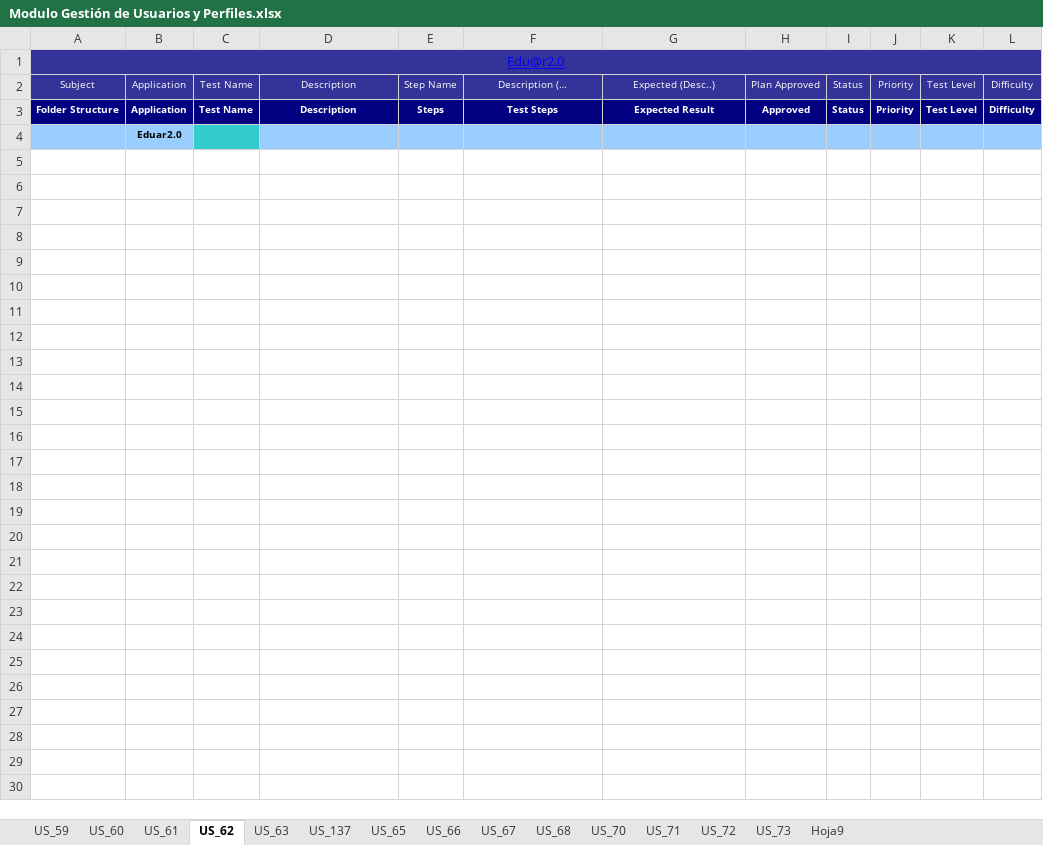
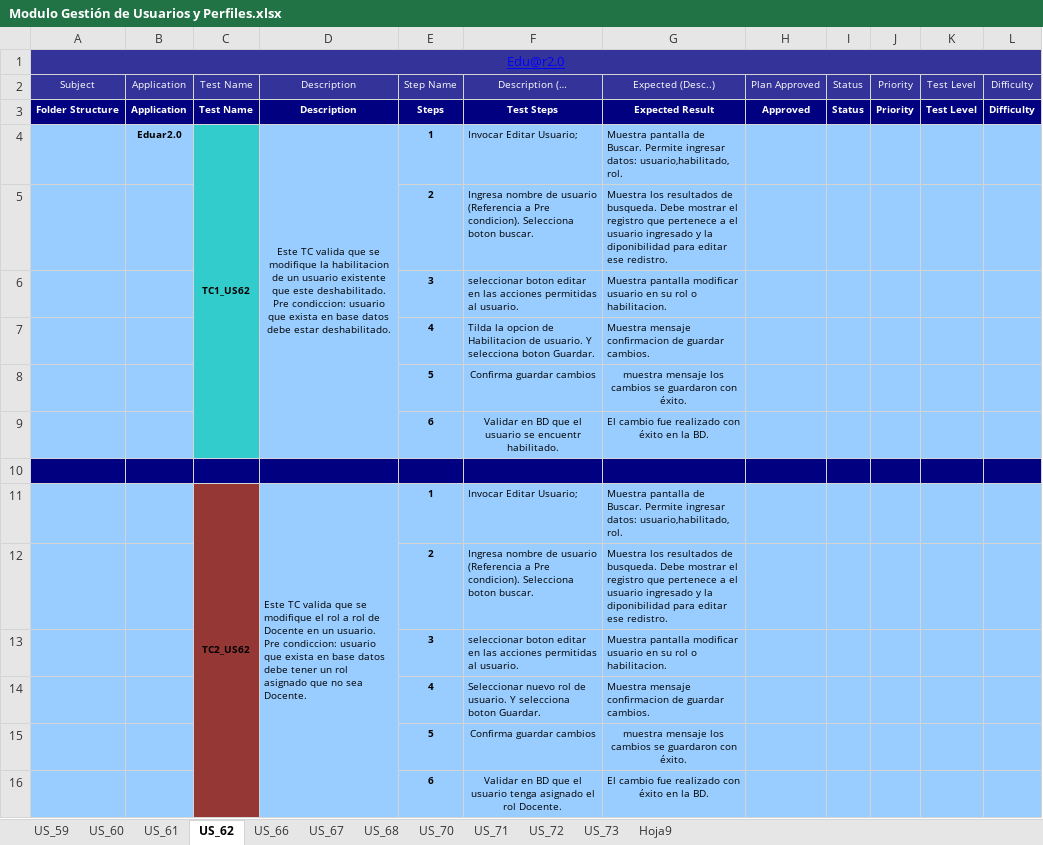
Before and after one commit to martinherr3/blpm, an Excel workbook: Docs/08-Prueba/Modulo Gestión de Usuarios y Perfiles.xlsx, sheet US_62, drawn as a sheet; values as stored, in another font and other column widths than the file's, no borders; addresses are those after the commit; the diff names each change by its address in the sheet, - before the commit and + after, or states it on an @@ line.

```diff
--- a/Docs/08-Prueba/Modulo Gestión de Usuarios y Perfiles.xlsx (sheet US_62)
+++ b/Docs/08-Prueba/Modulo Gestión de Usuarios y Perfiles.xlsx (sheet US_62)
-sheet tab: US_63
-sheet tab: US_137
-sheet tab: US_65
+row 4:  | Eduar2.0 | TC1_US62 | Este TC valida que se modifique la habilitacion de un usuario existente que este deshabilitado. Pre condiccion: usuario que exista en base datos debe estar deshabilitado. | 1 | Invocar Editar Usuario; | Muestra pantalla de Buscar. Permite ingresar datos: usuario,habilitado, rol.
+row 5:  |  |  |  | 2 | Ingresa nombre de usuario (Referencia a Pre condicion). Selecciona boton buscar. | Muestra los resultados de busqueda. Debe mostrar el registro que pertenece a el usuario ingresado y la diponibilidad para editar ese redistro.
+row 6:  |  |  |  | 3 | seleccionar boton editar en las acciones permitidas al usuario. | Muestra pantalla modificar usuario en su rol o habilitacion.
+row 7:  |  |  |  | 4 | Tilda la opcion de Habilitacion de usuario. Y selecciona boton Guardar. | Muestra mensaje confirmacion de guardar cambios.
+row 8:  |  |  |  | 5 | Confirma guardar cambios | muestra mensaje los cambios se guardaron con éxito.
+row 9:  |  |  |  | 6 | Validar en BD que el usuario se encuentr habilitado. | El cambio fue realizado con éxito en la BD.
-A10:B10 fill: #99CCFF
+A10:B10 fill: #000080
-B10: Eduar2.0
+B10: (empty)
-C10 fill: #33CCCC
+C10 fill: #000080
-D10:L10 fill: #99CCFF
+D10:L10 fill: #000080
+row 11:  |  | TC2_US62 | Este TC valida que se modifique el rol a rol de Docente en un usuario. Pre condiccion: usuario que exista en base datos debe tener un rol asignado que no sea Docente. | 1 | Invocar Editar Usuario; | Muestra pantalla de Buscar. Permite ingresar datos: usuario,habilitado, rol.
+row 12:  |  |  |  | 2 | Ingresa nombre de usuario (Referencia a Pre condicion). Selecciona boton buscar. | Muestra los resultados de busqueda. Debe mostrar el registro que pertenece a el usuario ingresado y la diponibilidad para editar ese redistro.
+row 13:  |  |  |  | 3 | seleccionar boton editar en las acciones permitidas al usuario. | Muestra pantalla modificar usuario en su rol o habilitacion.
+row 14:  |  |  |  | 4 | Seleccionar nuevo rol de usuario. Y selecciona boton Guardar. | Muestra mensaje confirmacion de guardar cambios.
+row 15:  |  |  |  | 5 | Confirma guardar cambios | muestra mensaje los cambios se guardaron con éxito.
+row 16:  |  |  |  | 6 | Validar en BD que el usuario tenga asignado el rol Docente. | El cambio fue realizado con éxito en la BD.
```
Also changed, not shown: sheet US_67, sheet US_66, sheet US_71, sheet US_73, sheet US_72, sheet US_68, 2 more sheets.
